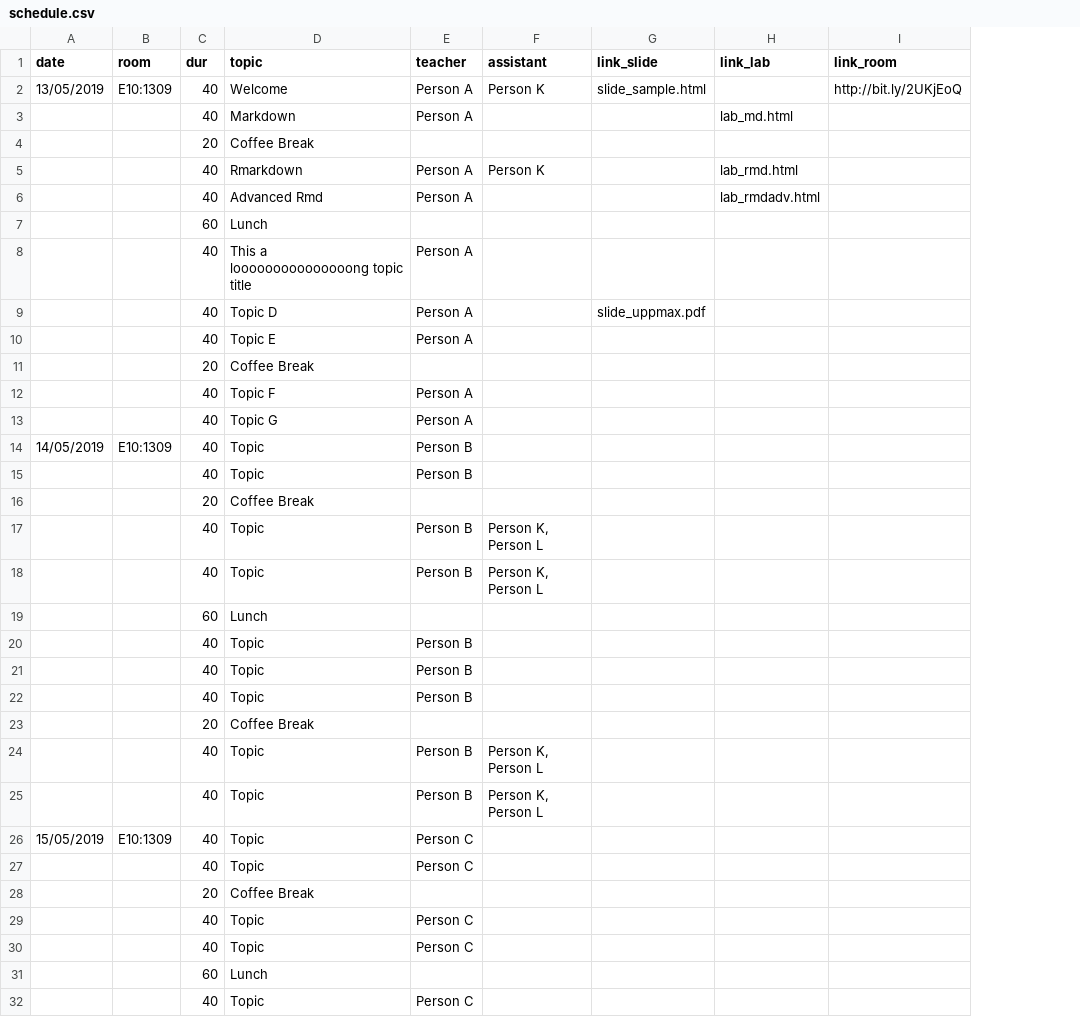
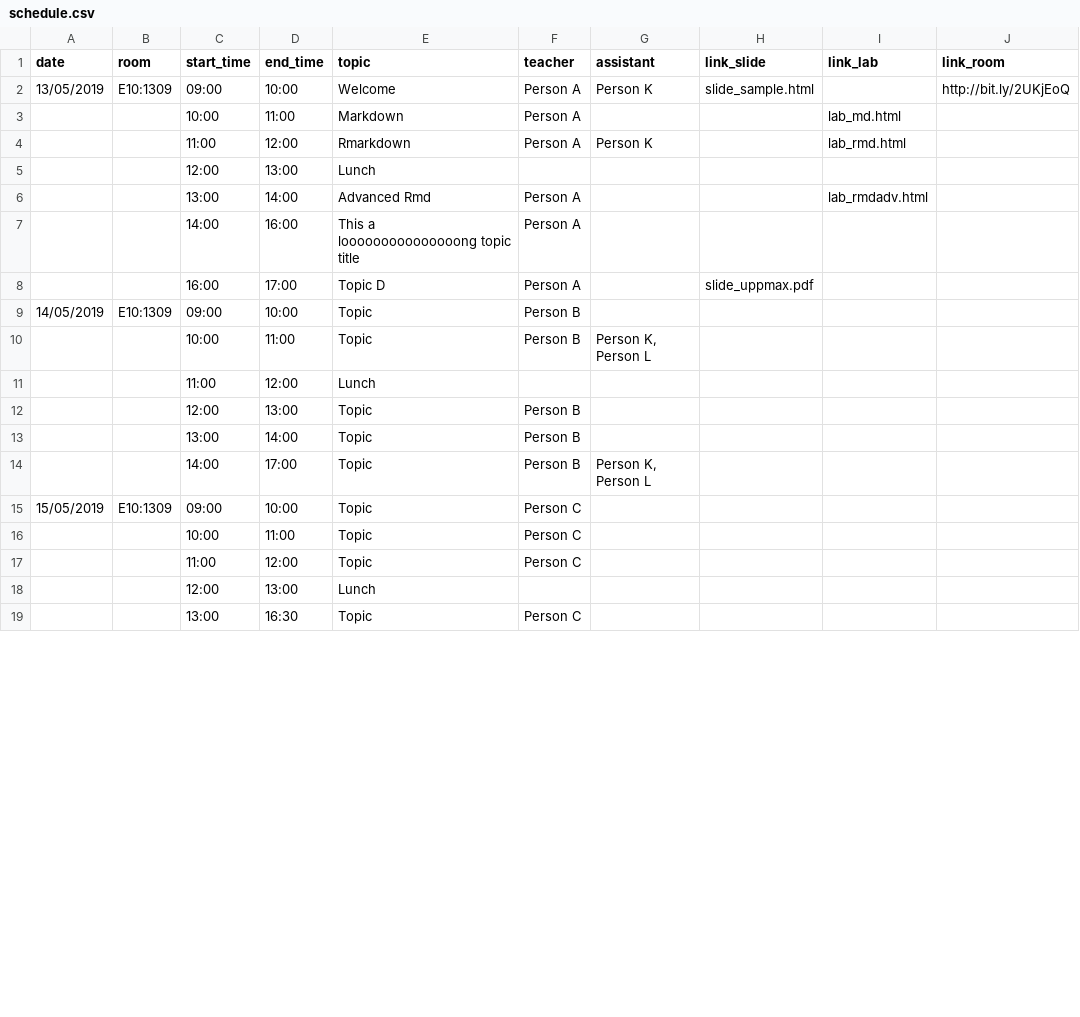
Before and after one commit to royfrancis/workshop-template-rmd-ga, a CSV file: schedule.csv, drawn as a sheet; only a part is shown; removed rows and columns are numbered as before the commit, all else as after; the diff covers the shown part only; the diff names each change by its address in the sheet, - before the commit and + after, or states it on an @@ line.

Commit message:
Correction to workflow, lab css buttons, info issue link, schedule format.

```diff
--- a/schedule.csv
+++ b/schedule.csv
-column C (dur), rows 2-3: 40 | 40; rows 5-6: 40 | 40; rows 8-9: 40 | 40; row 14: 40; rows 18-21: 40 | 60 | 40 | 40; rows 25-26: 40 | 40; rows 29-32: 40 | 40 | 60 | 40
+column C (start_time), rows 2-4: 09:00 | 10:00 | 11:00; rows 6-19: 13:00 | 14:00 | 16:00 | 09:00 | 10:00 | 11:00 | 12:00 | 13:00 | 14:00 | 09:00 | 10:00 | 11:00 | 12:00 | 13:00
+column D (end_time), rows 2-4: 10:00 | 11:00 | 12:00; rows 6-19: 14:00 | 16:00 | 17:00 | 10:00 | 11:00 | 12:00 | 13:00 | 14:00 | 17:00 | 10:00 | 11:00 | 12:00 | 13:00 | 16:30
-row 4:  |  | 20 | Coffee Break
@@ row 7 moved to row 5: 12:00 @@
-row 10:  |  | 40 | Topic E | Person A
-row 11:  |  | 20 | Coffee Break
-row 12:  |  | 40 | Topic F | Person A
-row 13:  |  | 40 | Topic G | Person A
-row 15:  |  | 40 | Topic | Person B
-row 16:  |  | 20 | Coffee Break
-row 17:  |  | 40 | Topic | Person B | Person K, Person L
-row 22:  |  | 40 | Topic | Person B
-row 23:  |  | 20 | Coffee Break
-row 24:  |  | 40 | Topic | Person B | Person K, Person L
-row 27:  |  | 40 | Topic | Person C
-row 28:  |  | 20 | Coffee Break
```
Also changed, not shown: 3 removed rows elsewhere in this file, 6 other files.
